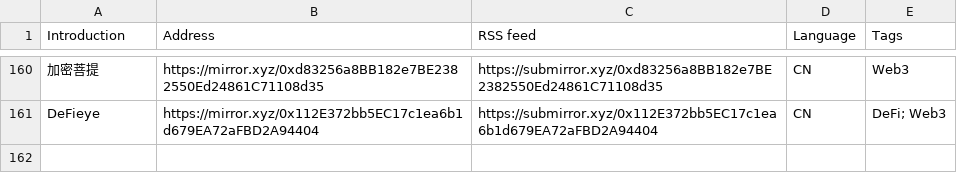
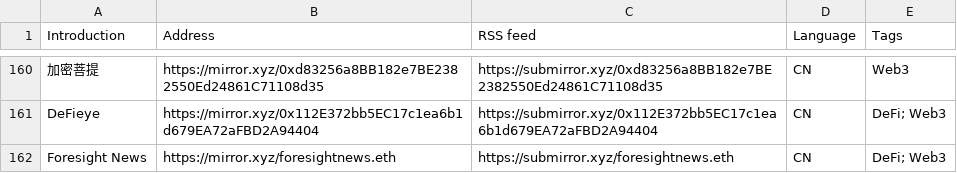
Before and after one commit to dbarobin/awesome-mirror, a CSV file: mirror-original-langs.csv, drawn as a sheet; only a part is shown, gaps mark what is left out; the diff names each change by its address in the sheet, - before the commit and + after, or states it on an @@ line.

Commit message:
Add Foresight News

```diff
--- a/mirror-original-langs.csv
+++ b/mirror-original-langs.csv
+row 162: Foresight News | https://mirror.xyz/foresightnews.eth | https://submirror.xyz/foresightnews.eth | CN | DeFi; Web3
```
Also changed, not shown: mirror-original.csv.
